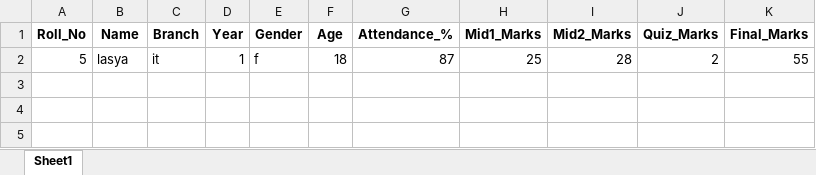
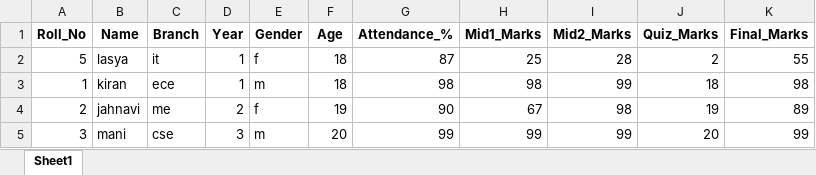
Before and after one commit to lasyapriyaputti/Student_Management_System, an Excel workbook: data/students.xlsx, sheet Sheet1, drawn as a sheet; values as stored, in another font and other column widths than the file's, no borders; the diff names each change by its address in the sheet, - before the commit and + after, or states it on an @@ line.

```diff
--- a/data/students.xlsx (sheet Sheet1)
+++ b/data/students.xlsx (sheet Sheet1)
+row 3: 1 | kiran | ece | 1 | m | 18 | 98 | 98 | 99 | 18 | 98
+row 4: 2 | jahnavi | me | 2 | f | 19 | 90 | 67 | 98 | 19 | 89
+row 5: 3 | mani | cse | 3 | m | 20 | 99 | 99 | 99 | 20 | 99
```
Also changed, not shown: 3 other files.
